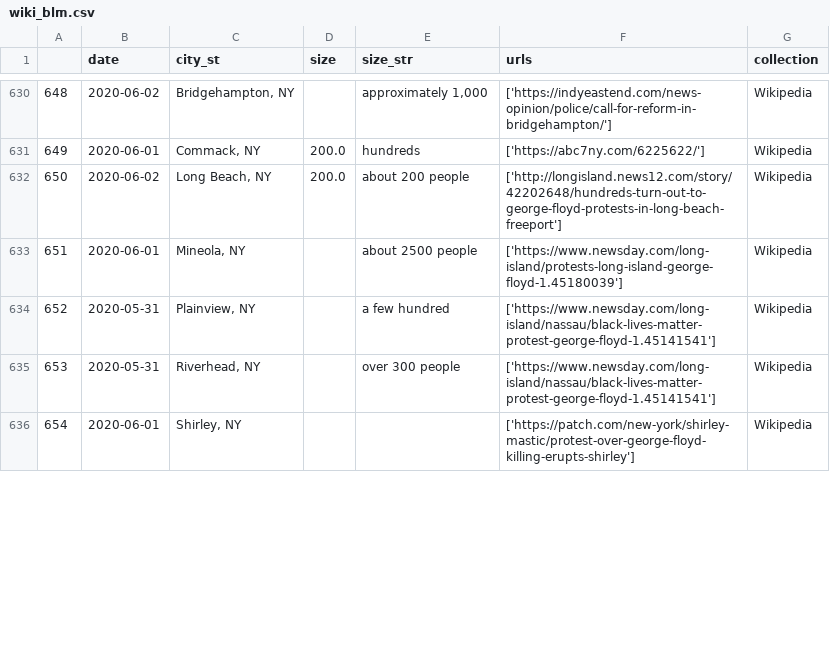
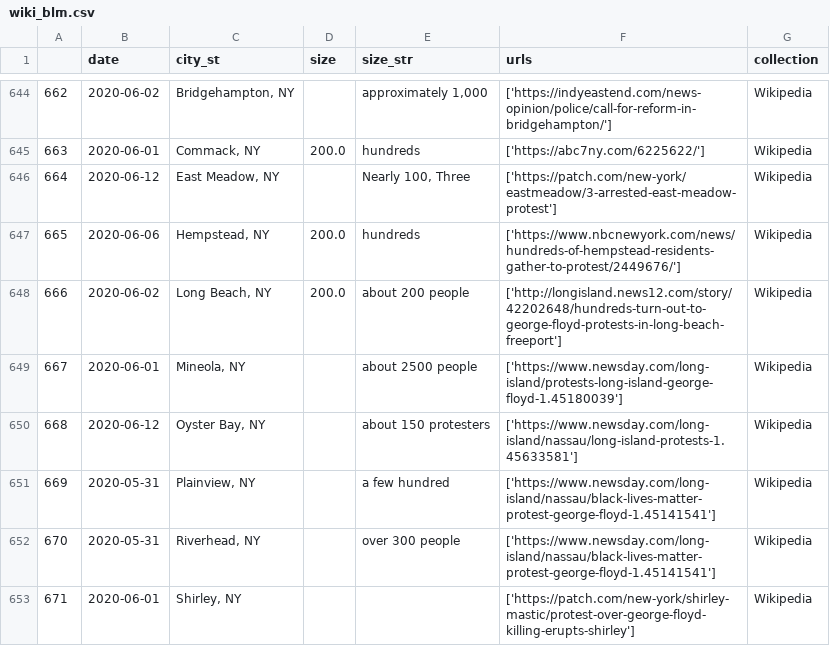
Before and after one commit to nealcaren/BLM-GFAABT, a CSV file: Notebooks/data/wiki_blm.csv, drawn as a sheet; only a part is shown, gaps mark what is left out; the diff covers the shown part only; the diff names each change by its address in the sheet, - before the commit and + after, or states it on an @@ line.

Commit message:
Now with New York Times

```diff
--- a/Notebooks/data/wiki_blm.csv
+++ b/Notebooks/data/wiki_blm.csv
@@ column A renumbered from row 3 down @@
+row 646: 664 | 2020-06-12 | East Meadow, NY |  | Nearly 100, Three | ['https://patch.com/new-york/eastmeadow/3-arrested-east-meadow-protest'] | Wikipedia
+row 647: 665 | 2020-06-06 | Hempstead, NY | 200.0 | hundreds | ['https://www.nbcnewyork.com/news/hundreds-of-hempstead-residents-gather-to-protest/2449676/'] | Wikipedia
+row 650: 668 | 2020-06-12 | Oyster Bay, NY |  | about 150 protesters | ['https://www.newsday.com/long-island/nassau/long-island-protests-1.45633581'] | Wikipedia
```
Also changed, not shown: 21 added rows, 1 removed row and 27 edited cells elsewhere in this file, 12 other files.
